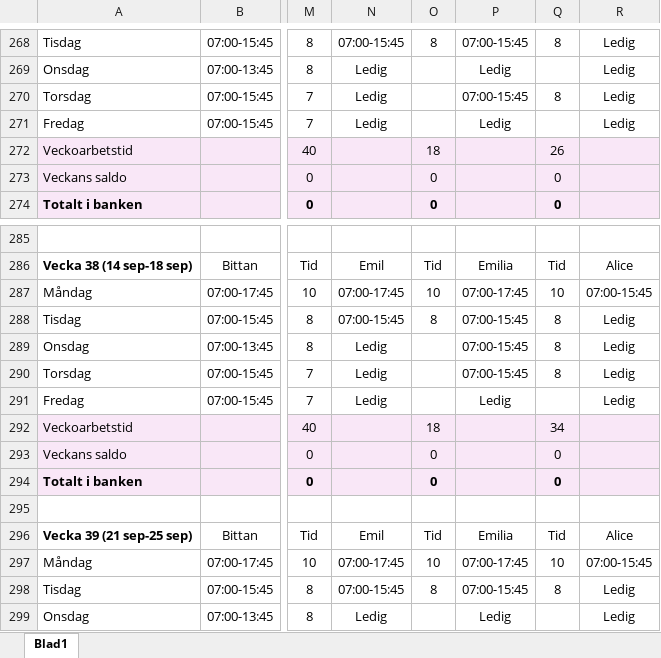
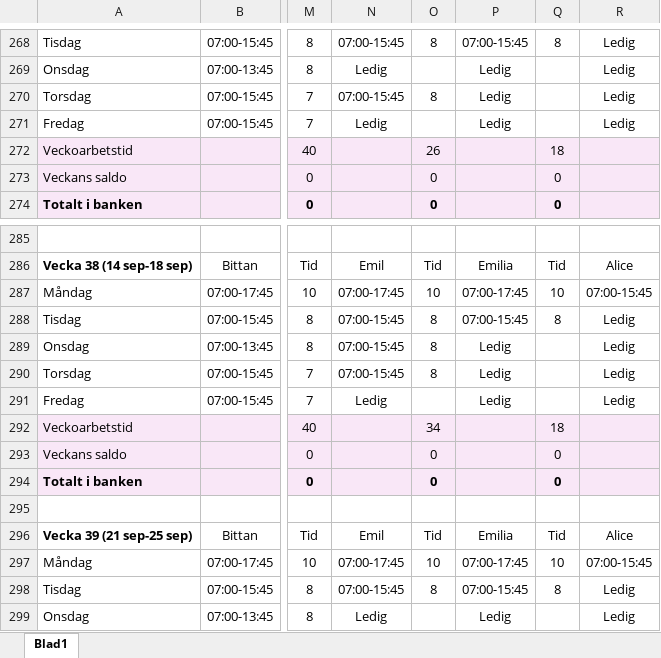
Before and after one commit to Kalaskungen-SE/apps, an Excel workbook: SCHEMA KALASKUNGEN CLAUDE MASTER.xlsx, sheet Blad1, drawn as a sheet; only a part is shown, gaps mark what is left out; values as stored, in another font and other column widths than the file's, no borders; the diff names each change by its address in the sheet, - before the commit and + after, or states it on an @@ line.

Commit message:
Add files via upload

```diff
--- a/SCHEMA KALASKUNGEN CLAUDE MASTER.xlsx (sheet Blad1)
+++ b/SCHEMA KALASKUNGEN CLAUDE MASTER.xlsx (sheet Blad1)
-N270: Ledig
+N270: 07:00-15:45
-O270: (empty)
+O270: 8
-P270: 07:00-15:45
+P270: Ledig
-Q270: 8
+Q270: (empty)
-O272: 18
+O272: 26
-Q272: 26
+Q272: 18
-N289:N290: Ledig
+N289:N290: 07:00-15:45
-O289:O290: (empty)
+O289:O290: 8
-P289:P290: 07:00-15:45
+P289:P290: Ledig
-Q289:Q290: 8
+Q289:Q290: (empty)
-O292: 18
+O292: 34
-Q292: 34
+Q292: 18
```
